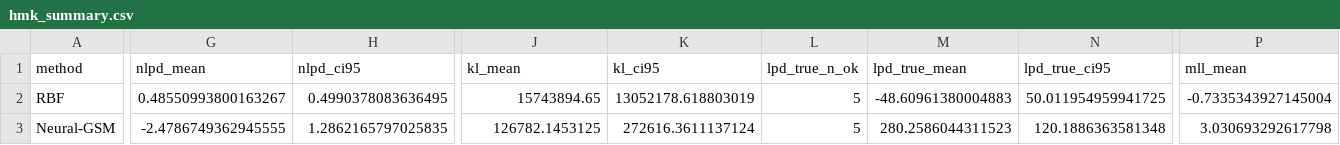
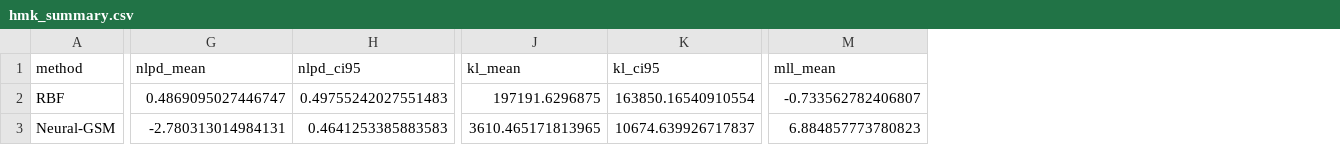
Before and after one commit to AbdullahKaratas/neural-spectral-gp, a CSV file: experiments/kernel_learning/results_metrics/hmk_summary.csv, drawn as a sheet; only a part is shown, gaps mark what is left out; removed rows and columns are numbered as before the commit, all else as after; the diff covers the shown part only; the diff names each change by its address in the sheet, - before the commit and + after, or states it on an @@ line.

```diff
--- a/experiments/kernel_learning/results_metrics/hmk_summary.csv
+++ b/experiments/kernel_learning/results_metrics/hmk_summary.csv
-column L (lpd_true_n_ok), rows 2-3: 5 | 5
-column M (lpd_true_mean), rows 2-3: -48.60961380004883 | 280.2586044311523
-column N (lpd_true_ci95), rows 2-3: 50.011954959941725 | 120.1886363581348
-G2 (nlpd_mean): 0.48550993800163267
+G2 (nlpd_mean): 0.4869095027446747
-H2 (nlpd_ci95): 0.4990378083636495
+H2 (nlpd_ci95): 0.49755242027551483
-J2 (kl_mean): 15743894.65
+J2 (kl_mean): 197191.6296875
-K2 (kl_ci95): 13052178.618803019
+K2 (kl_ci95): 163850.16540910554
-M2 (mll_mean): -0.7335343927145004
+M2 (mll_mean): -0.733562782406807
-G3 (nlpd_mean): -2.4786749362945555
+G3 (nlpd_mean): -2.780313014984131
-H3 (nlpd_ci95): 1.2862165797025835
+H3 (nlpd_ci95): 0.4641253385883583
-J3 (kl_mean): 126782.1453125
+J3 (kl_mean): 3610.465171813965
-K3 (kl_ci95): 272616.3611137124
+K3 (kl_ci95): 10674.639926717837
-M3 (mll_mean): 3.030693292617798
+M3 (mll_mean): 6.884857773780823
```
Also changed, not shown: 49 edited cells elsewhere in this file, experiments/kernel_learning/results_metrics/hmk_long.csv, experiments/kernel_learning/results_metrics/silverman_ls_long.csv, 3 other files.
